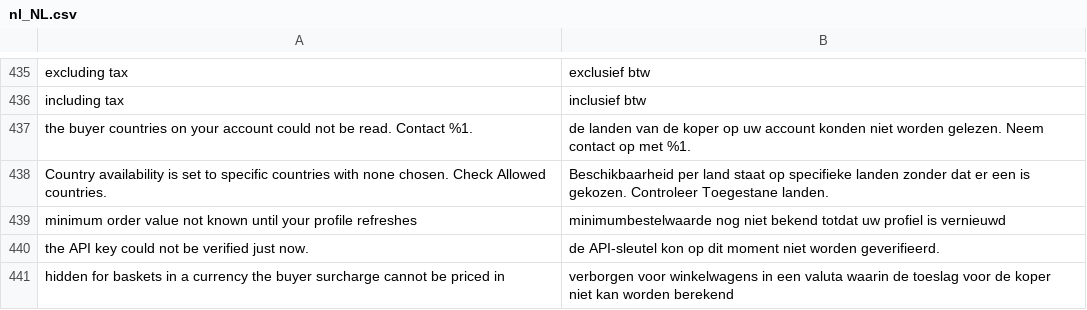
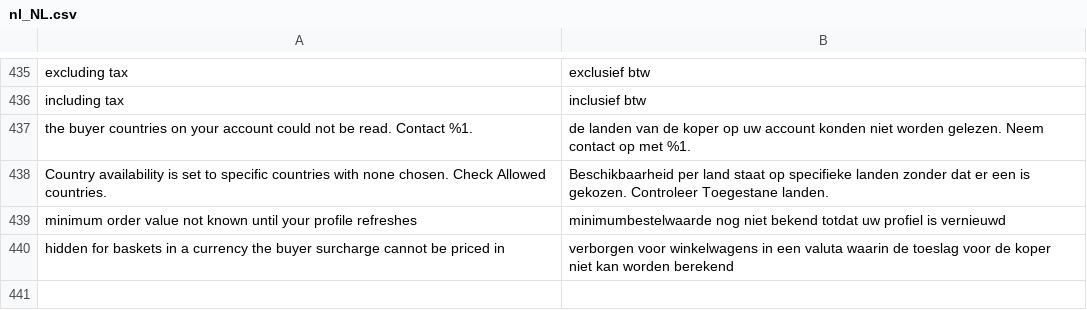
Before and after one commit to two-inc/magento-plugin, a CSV file: i18n/nl_NL.csv, drawn as a sheet; only a part is shown, gaps mark what is left out.

```diff
--- a/i18n/nl_NL.csv
+++ b/i18n/nl_NL.csv
@@ -439,3 +439,2 @@
 "minimum order value not known until your profile refreshes","minimumbestelwaarde nog niet bekend totdat uw profiel is vernieuwd"
-"the API key could not be verified just now.","de API-sleutel kon op dit moment niet worden geverifieerd."
 "hidden for baskets in a currency the buyer surcharge cannot be priced in","verborgen voor winkelwagens in een valuta waarin de toeslag voor de koper niet kan worden berekend"
```
Also changed, not shown: i18n/nb_NO.csv, i18n/sv_SE.csv, 2 other files.
